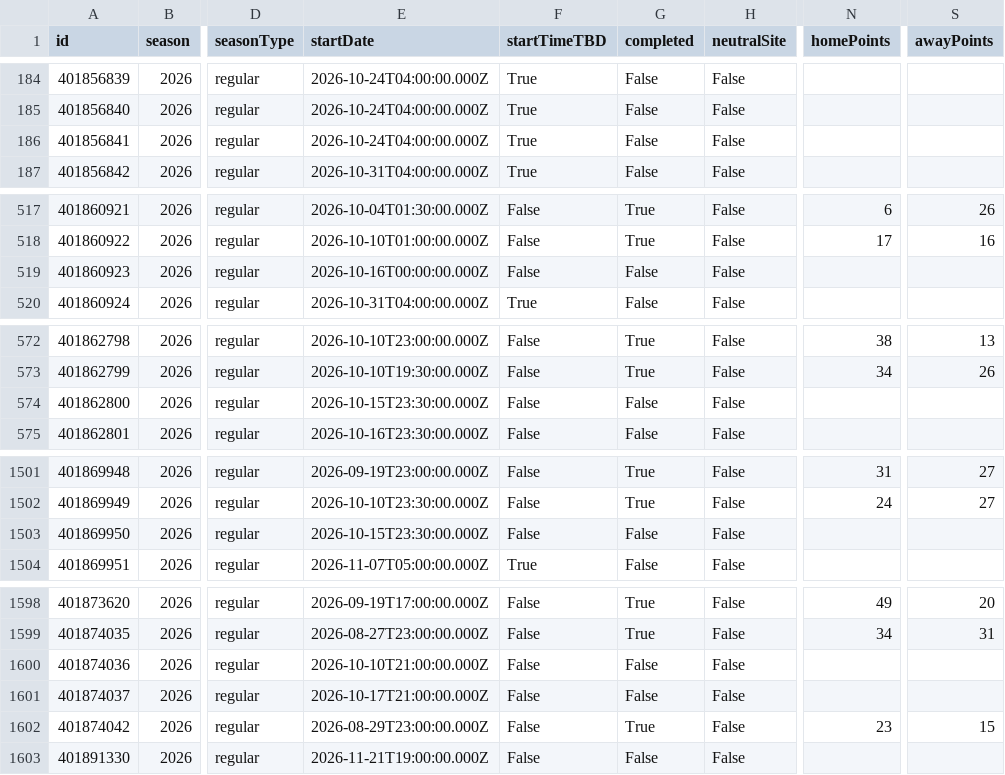
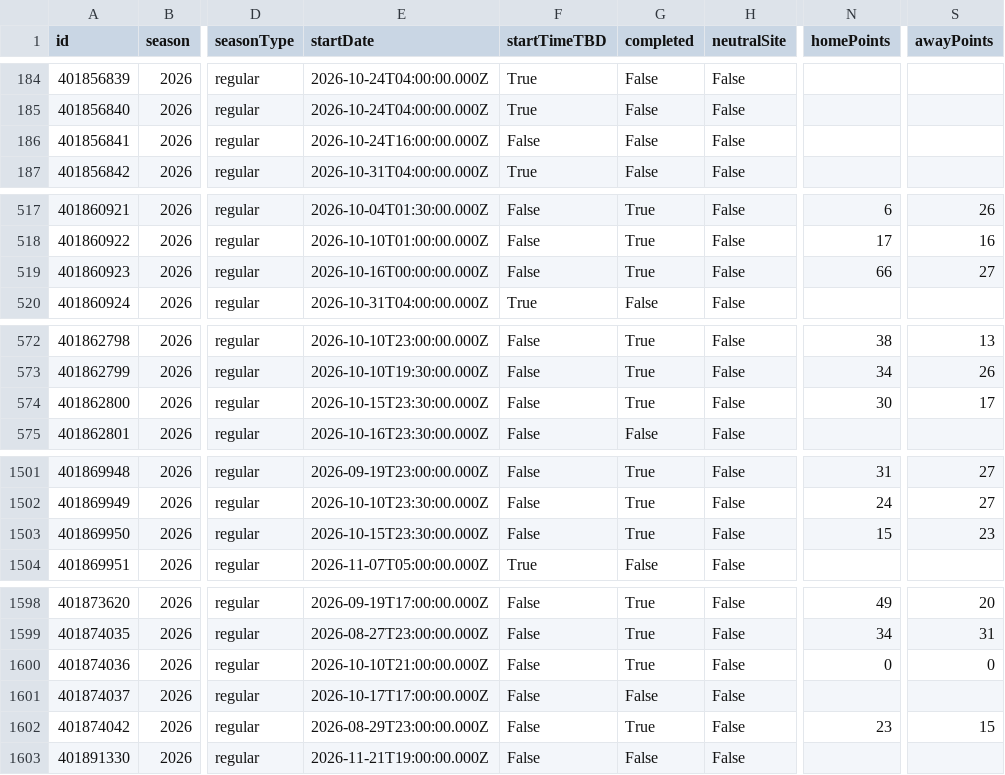
Before and after one commit to sirgippy/GippyRank4, a CSV file: data/processed/cfbd/games.csv, drawn as a sheet; only a part is shown, gaps mark what is left out; the diff covers the shown part only; the diff names each change by its address in the sheet, - before the commit and + after, or states it on an @@ line.

```diff
--- a/data/processed/cfbd/games.csv
+++ b/data/processed/cfbd/games.csv
-E186 (startDate): 2026-10-24T04:00:00.000Z
+E186 (startDate): 2026-10-24T16:00:00.000Z
-F186 (startTimeTBD): True
+F186 (startTimeTBD): False
-G519 (completed): False
+G519 (completed): True
-N519 (homePoints): (empty)
+N519 (homePoints): 66
-S519 (awayPoints): (empty)
+S519 (awayPoints): 27
-G574 (completed): False
+G574 (completed): True
-N574 (homePoints): (empty)
+N574 (homePoints): 30
-S574 (awayPoints): (empty)
+S574 (awayPoints): 17
-G1503 (completed): False
+G1503 (completed): True
-N1503 (homePoints): (empty)
+N1503 (homePoints): 15
-S1503 (awayPoints): (empty)
+S1503 (awayPoints): 23
-G1600 (completed): False
+G1600 (completed): True
-N1600 (homePoints): (empty)
+N1600 (homePoints): 0
-S1600 (awayPoints): (empty)
+S1600 (awayPoints): 0
-E1601 (startDate): 2026-10-17T21:00:00.000Z
+E1601 (startDate): 2026-10-17T17:00:00.000Z
```
Also changed, not shown: 70 edited cells elsewhere in this file, 43 other files.
